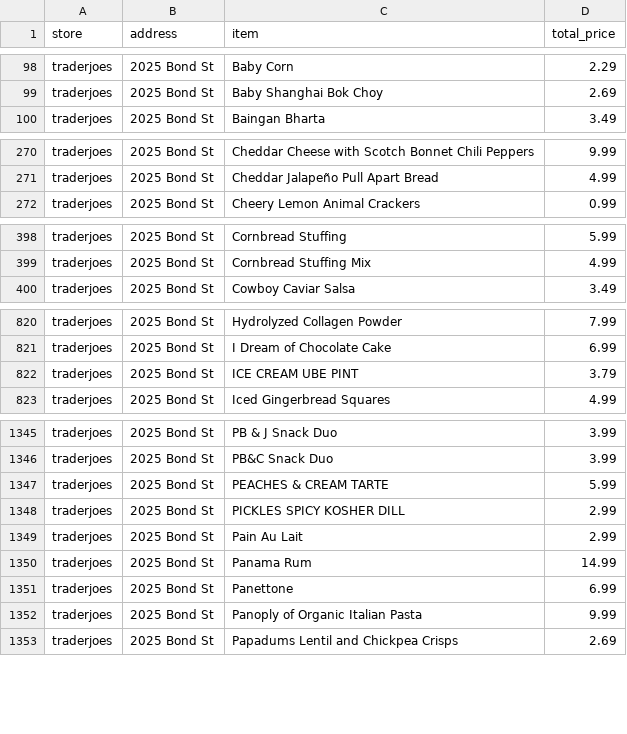
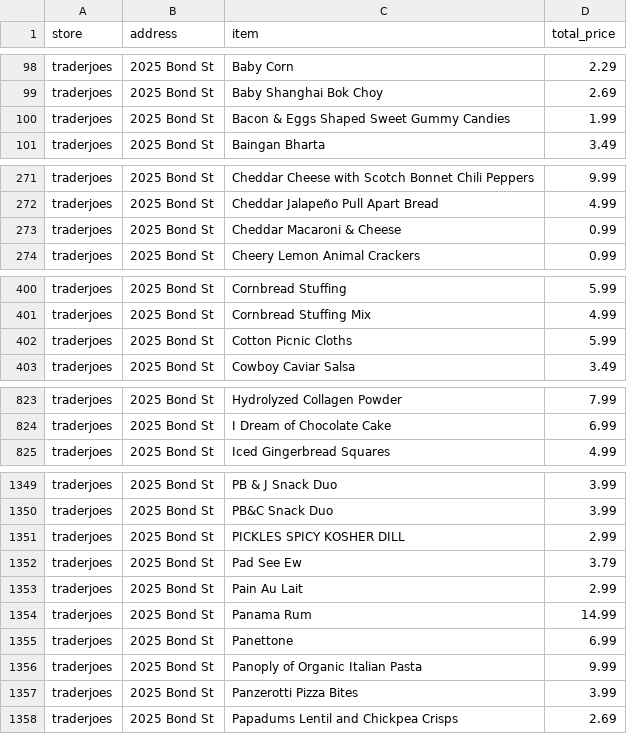
Before and after one commit to benlchang/grocery_cville, a CSV file: data/product_pricing/traderjoes_pricing.csv, drawn as a sheet; only a part is shown, gaps mark what is left out; the diff covers the shown part only.

```diff
--- a/data/product_pricing/traderjoes_pricing.csv
+++ b/data/product_pricing/traderjoes_pricing.csv
@@ -99,2 +99,3 @@ traderjoes,2025 Bond St,Baby Corn,2.29
 traderjoes,2025 Bond St,Baby Shanghai Bok Choy,2.69
+traderjoes,2025 Bond St,Bacon & Eggs Shaped Sweet Gummy Candies,1.99
 traderjoes,2025 Bond St,Baingan Bharta,3.49
@@ -271,2 +272,3 @@ traderjoes,2025 Bond St,Cheddar Cheese with Scotch Bonnet Chili Peppers,9.99
 traderjoes,2025 Bond St,Cheddar Jalapeño Pull Apart Bread,4.99
+traderjoes,2025 Bond St,Cheddar Macaroni & Cheese,0.99
 traderjoes,2025 Bond St,Cheery Lemon Animal Crackers,0.99
@@ -399,2 +401,3 @@ traderjoes,2025 Bond St,Cornbread Stuffing,5.99
 traderjoes,2025 Bond St,Cornbread Stuffing Mix,4.99
+traderjoes,2025 Bond St,Cotton Picnic Cloths,5.99
 traderjoes,2025 Bond St,Cowboy Caviar Salsa,3.49
@@ -823,3 +826,2 @@ traderjoes,2025 Bond St,Hydrolyzed Collagen Powder,7.99
 traderjoes,2025 Bond St,I Dream of Chocolate Cake,6.99
-traderjoes,2025 Bond St,ICE CREAM UBE PINT,3.79
 traderjoes,2025 Bond St,Iced Gingerbread Squares,4.99
@@ -1350,4 +1354,4 @@ traderjoes,2025 Bond St,PB & J Snack Duo,3.99
 traderjoes,2025 Bond St,PB&C Snack Duo,3.99
-traderjoes,2025 Bond St,PEACHES & CREAM TARTE,5.99
 traderjoes,2025 Bond St,PICKLES SPICY KOSHER DILL,2.99
+traderjoes,2025 Bond St,Pad See Ew,3.79
 traderjoes,2025 Bond St,Pain Au Lait,2.99
@@ -1356,2 +1360,3 @@ traderjoes,2025 Bond St,Panettone,6.99
 traderjoes,2025 Bond St,Panoply of Organic Italian Pasta,9.99
+traderjoes,2025 Bond St,Panzerotti Pizza Bites,3.99
 traderjoes,2025 Bond St,Papadums Lentil and Chickpea Crisps,2.69
```
Also changed, not shown: 6 added rows and 3 edited cells elsewhere in this file, data/product_pricing/complete_pricing.csv, data/product_pricing/kroger_pricing.csv, 9 other files.
